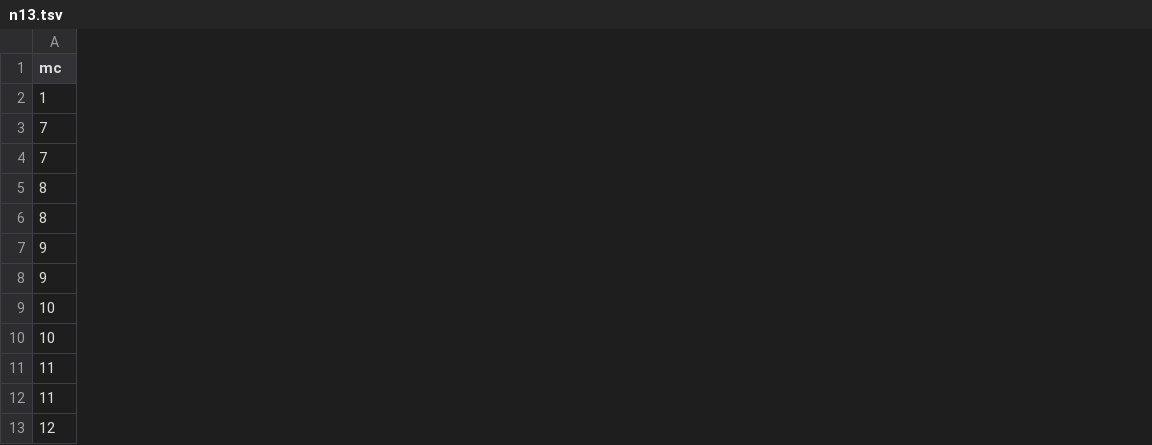
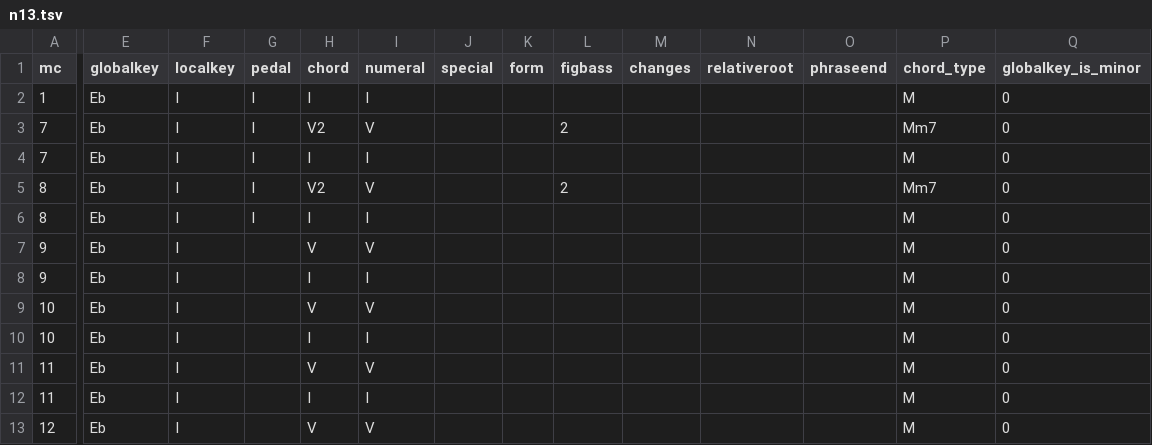
Before and after one commit to DCMLab/schubert_winterreise, a TSV file: harmonies/n13.tsv, drawn as a sheet; only a part is shown, gaps mark what is left out; the diff covers the shown part only; the diff names each change by its address in the sheet, - before the commit and + after, or states it on an @@ line.

```diff
--- a/harmonies/n13.tsv
+++ b/harmonies/n13.tsv
+column E (globalkey), rows 2-13: all Eb
+column F (localkey), rows 2-13: all I
+column G (pedal), rows 2-6: all I
+column H (chord), rows 2-13: I | V2 | I | V2 | I | V | I | V | I | V | I | V
+column I (numeral), rows 2-13: I | V | I | V | I | V | I | V | I | V | I | V
+column J (special), empty
+column K (form), empty
+column L (figbass), rows 3-5: 2 |  | 2
+column M (changes), empty
+column N (relativeroot), empty
+column O (phraseend), empty
+column P (chord_type), rows 2-13: M | Mm7 | M | Mm7 | M | M | M | M | M | M | M | M
+column Q (globalkey_is_minor), rows 2-13: all 0
```
Also changed, not shown: 5 added columns elsewhere in this file, harmonies/n10.tsv, harmonies/n12.tsv, 45 other files.
